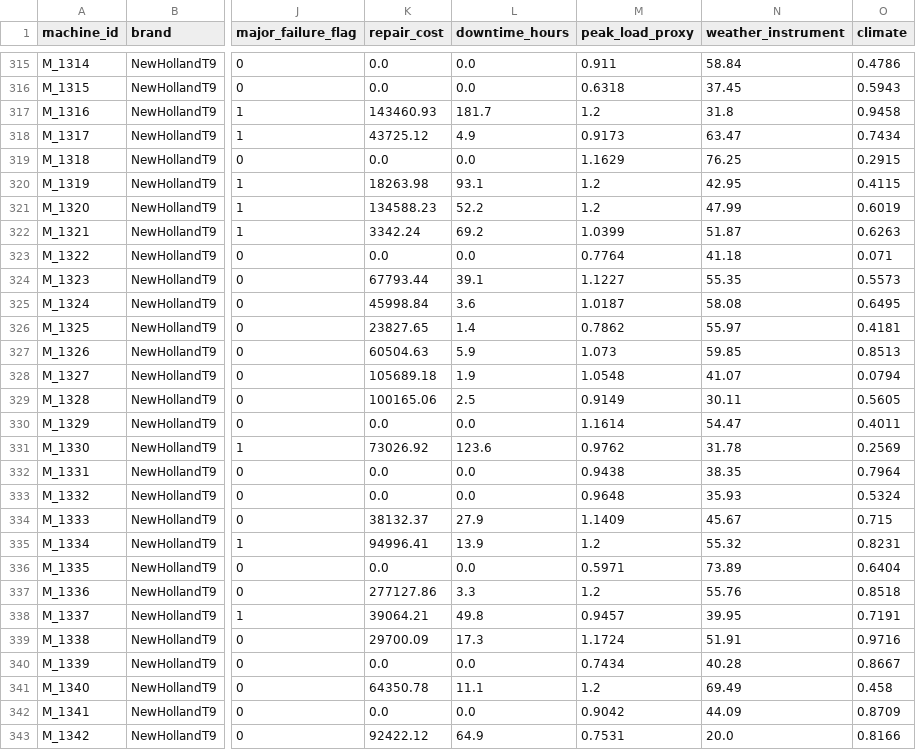
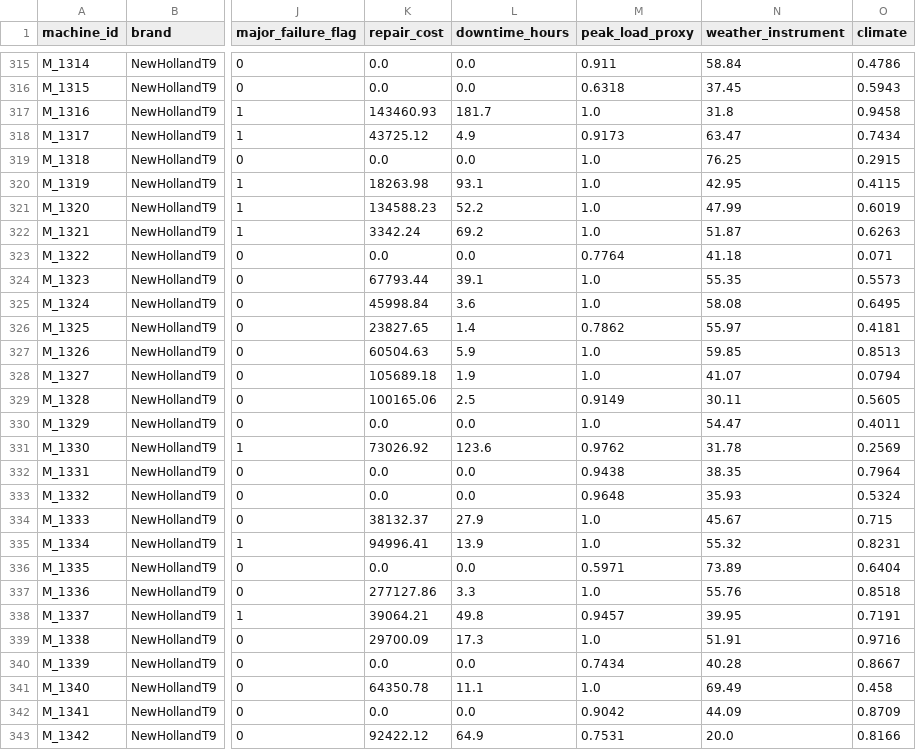
Before and after one commit to dava14-ops/final, a CSV file: claims_clean.csv, drawn as a sheet; only a part is shown, gaps mark what is left out; the diff covers the shown part only; the diff names each change by its address in the sheet, - before the commit and + after, or states it on an @@ line.

```diff
--- a/claims_clean.csv
+++ b/claims_clean.csv
-M317 (peak_load_proxy): 1.2
+M317 (peak_load_proxy): 1.0
-M319 (peak_load_proxy): 1.1629
+M319 (peak_load_proxy): 1.0
-M320:M321 (peak_load_proxy): 1.2
+M320:M321 (peak_load_proxy): 1.0
-M322 (peak_load_proxy): 1.0399
+M322 (peak_load_proxy): 1.0
-M324 (peak_load_proxy): 1.1227
+M324 (peak_load_proxy): 1.0
-M325 (peak_load_proxy): 1.0187
+M325 (peak_load_proxy): 1.0
-M327 (peak_load_proxy): 1.073
+M327 (peak_load_proxy): 1.0
-M328 (peak_load_proxy): 1.0548
+M328 (peak_load_proxy): 1.0
-M330 (peak_load_proxy): 1.1614
+M330 (peak_load_proxy): 1.0
-M334 (peak_load_proxy): 1.1409
+M334 (peak_load_proxy): 1.0
-M335 (peak_load_proxy): 1.2
+M335 (peak_load_proxy): 1.0
-M337 (peak_load_proxy): 1.2
+M337 (peak_load_proxy): 1.0
-M339 (peak_load_proxy): 1.1724
+M339 (peak_load_proxy): 1.0
-M341 (peak_load_proxy): 1.2
+M341 (peak_load_proxy): 1.0
```
Also changed, not shown: 122 edited cells elsewhere in this file, 8 other files.
